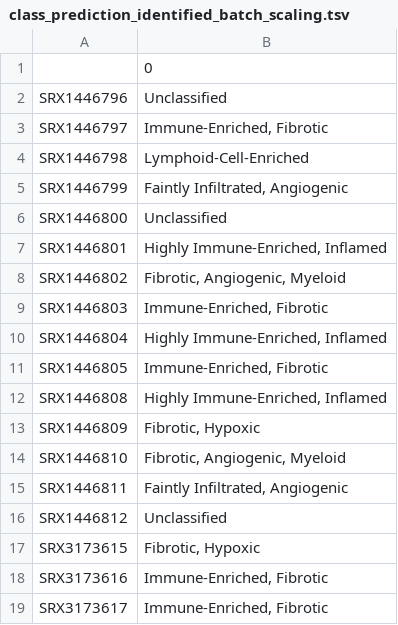
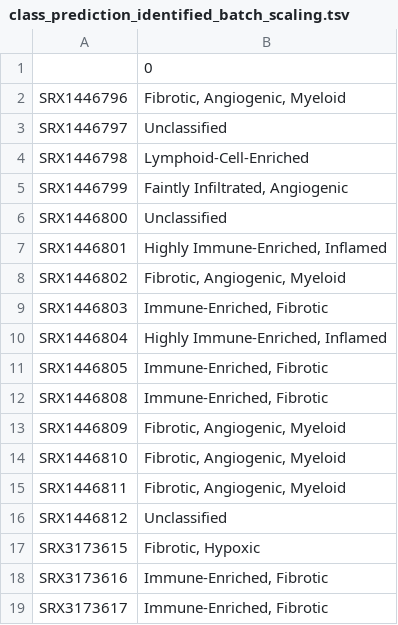
Before and after one commit to BostonGene/Immune_Escape, a TSV file: test_data/QC_example_SKCM_HugoMAPK2_GSE75313/output/class_prediction_identified_batch_scaling.tsv, drawn as a sheet.

```diff
--- a/test_data/QC_example_SKCM_HugoMAPK2_GSE75313/output/class_prediction_identified_batch_scaling.tsv
+++ b/test_data/QC_example_SKCM_HugoMAPK2_GSE75313/output/class_prediction_identified_batch_scaling.tsv
@@ -1,4 +1,4 @@
 	0
-SRX1446796	Unclassified
-SRX1446797	Immune-Enriched, Fibrotic
+SRX1446796	Fibrotic, Angiogenic, Myeloid
+SRX1446797	Unclassified
 SRX1446798	Lymphoid-Cell-Enriched
@@ -11,6 +11,6 @@ SRX1446804	Highly Immune-Enriched, Inflamed
 SRX1446805	Immune-Enriched, Fibrotic
-SRX1446808	Highly Immune-Enriched, Inflamed
-SRX1446809	Fibrotic, Hypoxic
+SRX1446808	Immune-Enriched, Fibrotic
+SRX1446809	Fibrotic, Angiogenic, Myeloid
 SRX1446810	Fibrotic, Angiogenic, Myeloid
-SRX1446811	Faintly Infiltrated, Angiogenic
+SRX1446811	Fibrotic, Angiogenic, Myeloid
 SRX1446812	Unclassified
```
Also changed, not shown: test_data/QC_example_SKCM_HugoMAPK2_GSE75313/output/identified_batch.tsv, 14 other files.
